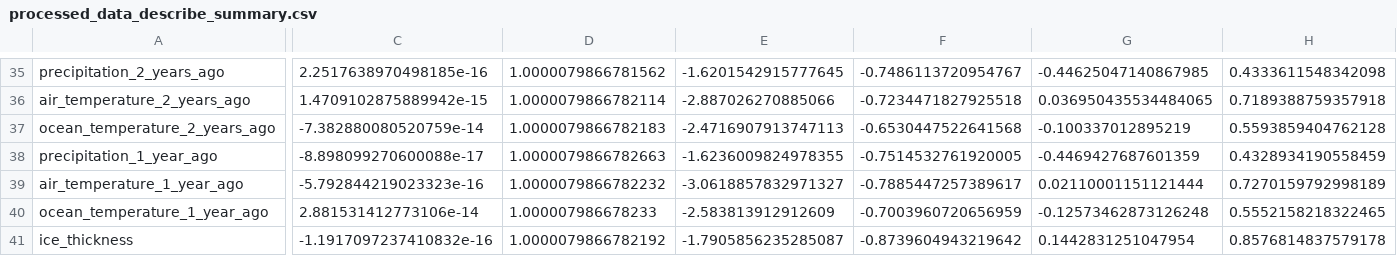
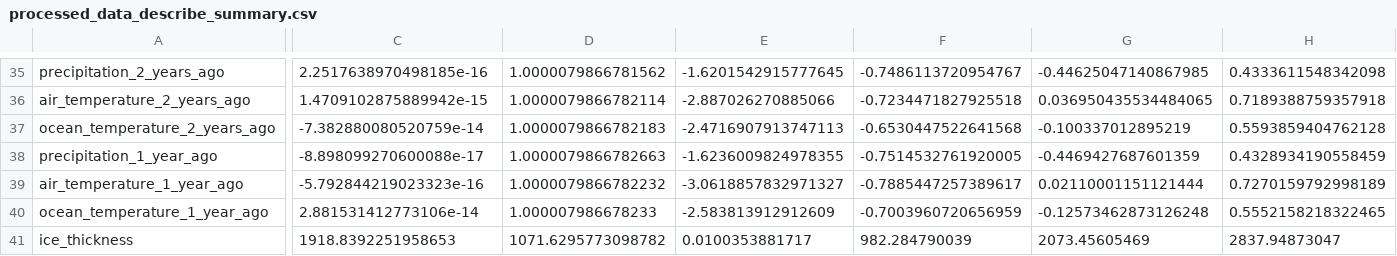
Before and after one commit to ten-z/Evolutionary-Machine-Learning, a CSV file: Low-res-less-variables/ice_thickness/processed_data_describe_summary.csv, drawn as a sheet; only a part is shown, gaps mark what is left out; the diff covers the shown part only; the diff names each change by its address in the sheet, - before the commit and + after, or states it on an @@ line.

```diff
--- a/Low-res-less-variables/ice_thickness/processed_data_describe_summary.csv
+++ b/Low-res-less-variables/ice_thickness/processed_data_describe_summary.csv
-C41: -1.1917097237410832e-16
+C41: 1918.8392251958653
-D41: 1.0000079866782192
+D41: 1071.6295773098782
-E41: -1.7905856235285087
+E41: 0.0100353881717
-F41: -0.8739604943219642
+F41: 982.284790039
-G41: 0.1442831251047954
+G41: 2073.45605469
-H41: 0.8576814837579178
+H41: 2837.94873047
```
Also changed, not shown: 1 edited cell elsewhere in this file, Low-res-less-variables/ice_velocity/processed_data_describe_summary.csv, Low-res-more-variables/ice_thickness/processed_data_describe_summary.csv, 37 other files.
